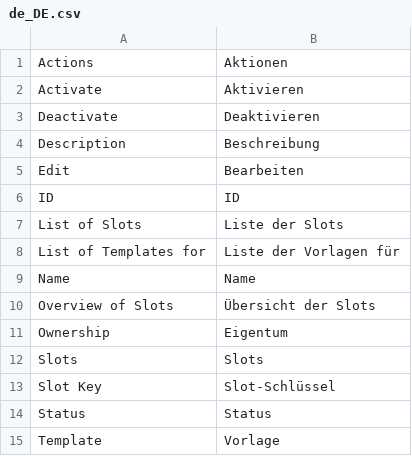
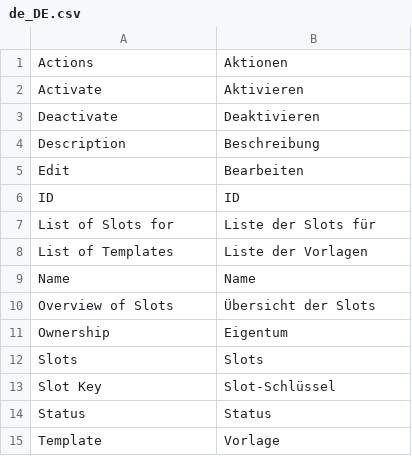
Before and after one commit to spryker/cms-slot-gui, a CSV file: data/translation/Zed/de_DE.csv, drawn as a sheet.

```diff
--- a/data/translation/Zed/de_DE.csv
+++ b/data/translation/Zed/de_DE.csv
@@ -6,4 +6,4 @@ Edit,Bearbeiten
 ID,ID
-"List of Slots","Liste der Slots"
-"List of Templates for","Liste der Vorlagen für"
+"List of Slots for","Liste der Slots für"
+"List of Templates","Liste der Vorlagen"
 Name,Name
```
Also changed, not shown: data/translation/Zed/en_US.csv, 3 other files.
